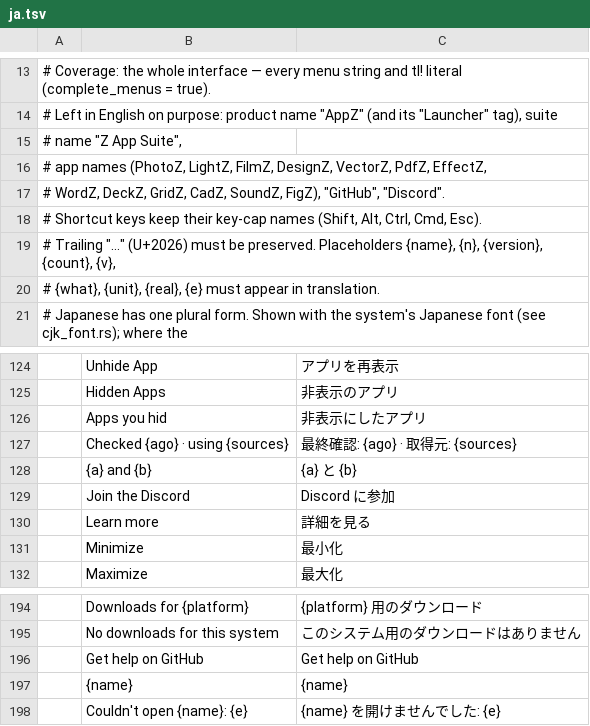
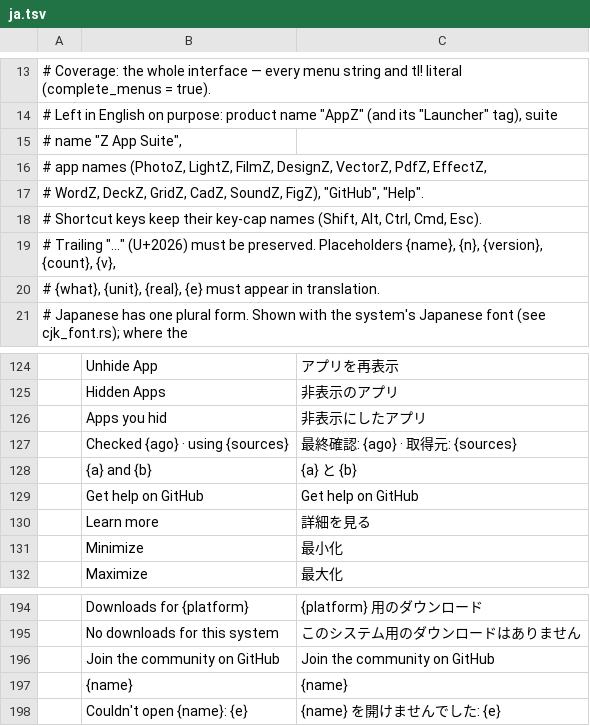
Before and after one commit to danish0440/appz, a TSV file: crates/ui-egui/src/i18n/ja.tsv, drawn as a sheet; only a part is shown, gaps mark what is left out; removed rows and columns are numbered as before the commit, all else as after; the diff names each change by its address in the sheet, - before the commit and + after, or states it on an @@ line.

```diff
--- a/crates/ui-egui/src/i18n/ja.tsv
+++ b/crates/ui-egui/src/i18n/ja.tsv
-A17: …FigZ), "GitHub", "Discord".
+A17: …FigZ), "GitHub", "Help".
-row 129:  | Join the Discord | Discord に参加
@@ row 196 moved to row 129: Get help on GitHub @@
+row 196:  | Join the community on GitHub | Join the community on GitHub
```
Also changed, not shown: crates/ui-egui/src/i18n/cs.tsv, crates/ui-egui/src/i18n/es.tsv, 32 other files.
